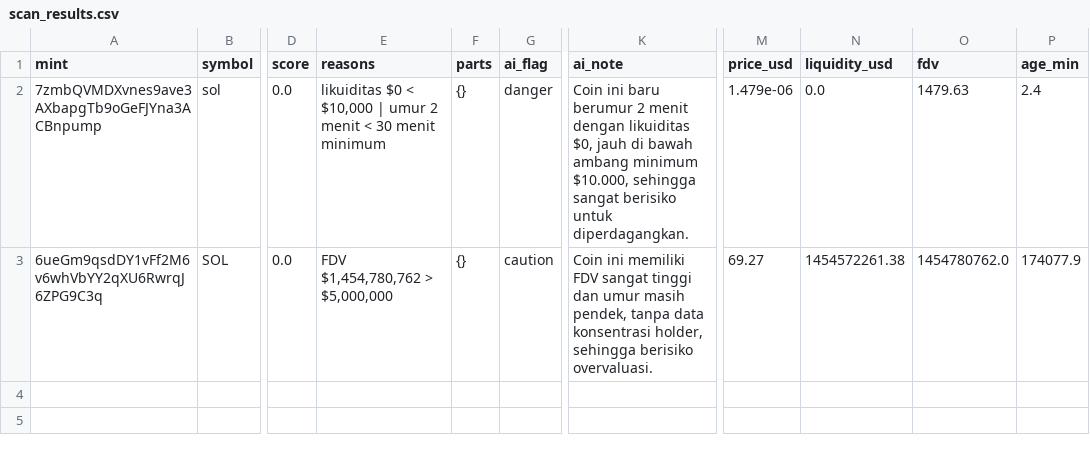
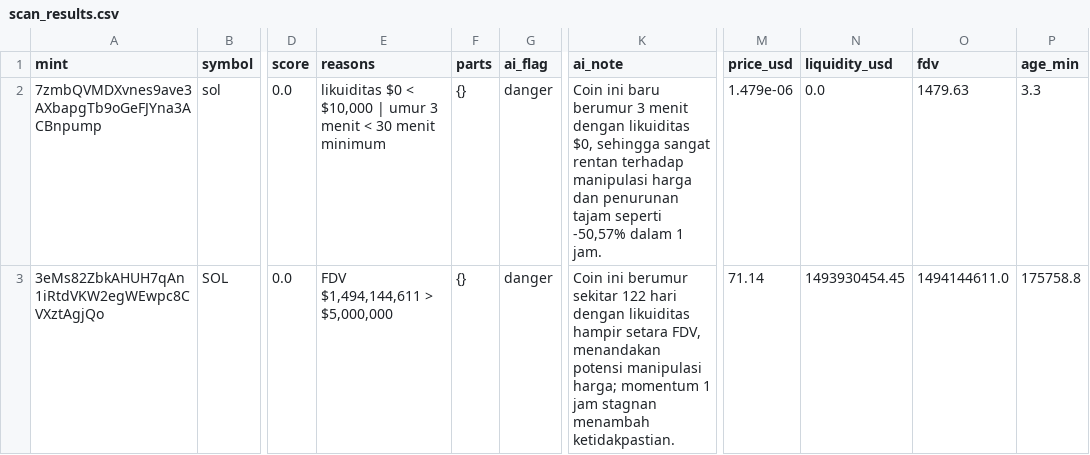
Before and after one commit to muhammadekonugroho4-spec/MEME-COIN-RADAR, a CSV file: data/daily/2026-10-18/scan_results.csv, drawn as a sheet; only a part is shown, gaps mark what is left out; the diff names each change by its address in the sheet, - before the commit and + after, or states it on an @@ line.

Commit message:
data: scan 2026-10-18-11:59

```diff
--- a/data/daily/2026-10-18/scan_results.csv
+++ b/data/daily/2026-10-18/scan_results.csv
-E2 (reasons): …| umur 2 menit <…
+E2 (reasons): …| umur 3 menit <…
-K2 (ai_note): …baru berumur 2 menit dengan likuiditas $0, jauh di bawah ambang minimum $10.000, sehingga sangat berisiko untuk diperdagangkan.
+K2 (ai_note): …baru berumur 3 menit dengan likuiditas $0, sehingga sangat rentan terhadap manipulasi harga dan penurunan tajam seperti -50,57% dalam 1 jam.
-P2 (age_min): 2.4
+P2 (age_min): 3.3
-A3 (mint): 6ueGm9qsdDY1vFf2M6v6whVbYY2qXU6RwrqJ6ZPG9C3q
+A3 (mint): 3eMs82ZbkAHUH7qAn1iRtdVKW2egWEwpc8CVXztAgjQo
-E3 (reasons): FDV $1,454,780,762 > $5,000,000
+E3 (reasons): FDV $1,494,144,611 > $5,000,000
-G3 (ai_flag): caution
+G3 (ai_flag): danger
-K3 (ai_note): Coin ini memiliki FDV sangat tinggi dan umur masih pendek, tanpa data konsentrasi holder, sehingga berisiko overvaluasi.
+K3 (ai_note): Coin ini berumur sekitar 122 hari dengan likuiditas hampir setara FDV, menandakan potensi manipulasi harga; momentum 1 jam stagnan menambah ketidakpastian.
-M3 (price_usd): 69.27
+M3 (price_usd): 71.14
-N3 (liquidity_usd): 1454572261.38
+N3 (liquidity_usd): 1493930454.45
-O3 (fdv): 1454780762.0
+O3 (fdv): 1494144611.0
-P3 (age_min): 174077.9
+P3 (age_min): 175758.8
```
Also changed, not shown: 1 other file.
